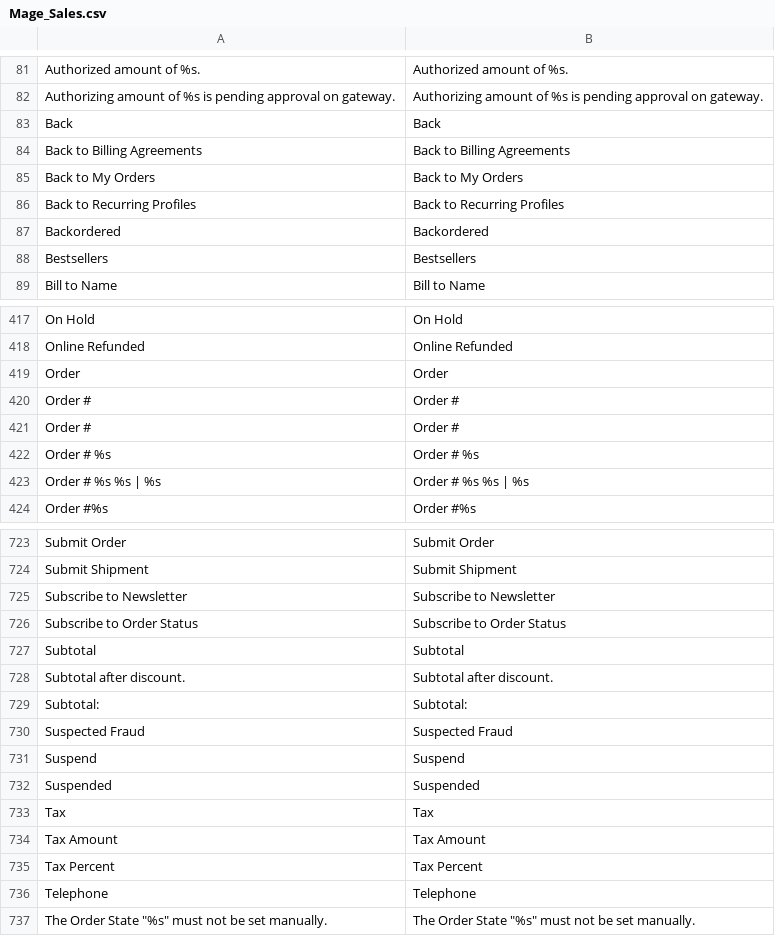
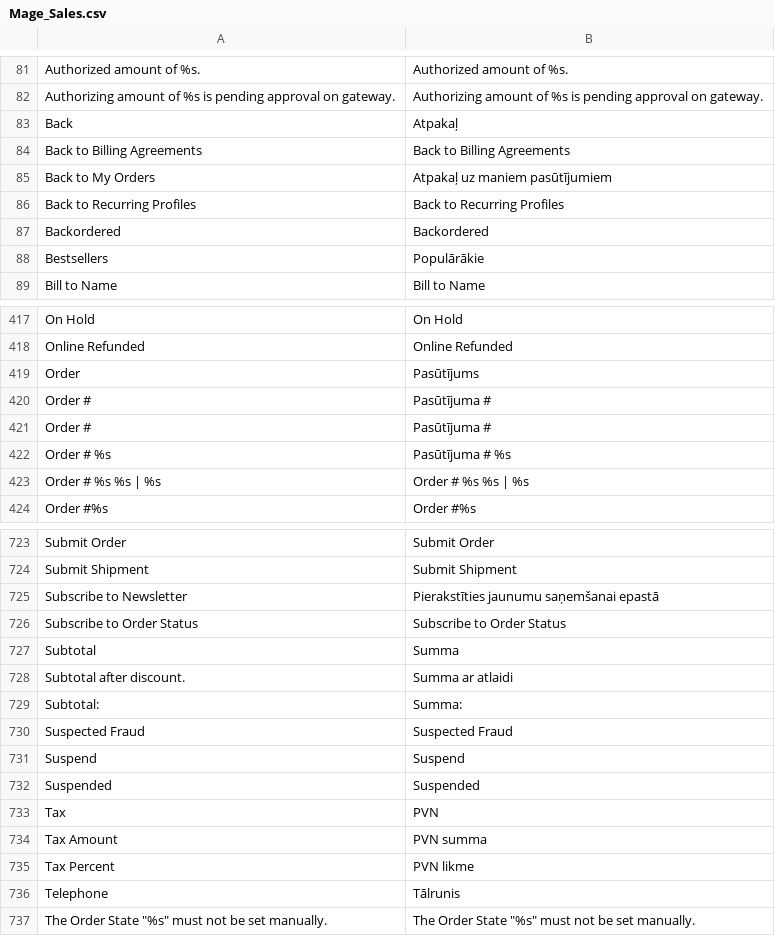
Before and after one commit to LuxTechnology/Magento-lv_LV, a CSV file: app/locale/lv_LV/Mage_Sales.csv, drawn as a sheet; only a part is shown, gaps mark what is left out; the diff covers the shown part only.

```diff
--- a/app/locale/lv_LV/Mage_Sales.csv
+++ b/app/locale/lv_LV/Mage_Sales.csv
@@ -82,8 +82,8 @@
 "Authorizing amount of %s is pending approval on gateway.","Authorizing amount of %s is pending approval on gateway."
-"Back","Back"
+"Back","Atpakaļ"
 "Back to Billing Agreements","Back to Billing Agreements"
-"Back to My Orders","Back to My Orders"
+"Back to My Orders","Atpakaļ uz maniem pasūtījumiem"
 "Back to Recurring Profiles","Back to Recurring Profiles"
 "Backordered","Backordered"
-"Bestsellers","Bestsellers"
+"Bestsellers","Populārākie"
 "Bill to Name","Bill to Name"
@@ -418,6 +418,6 @@
 "Online Refunded","Online Refunded"
-"Order","Order"
-"Order #","Order # "
-"Order # ","Order # "
-"Order # %s","Order # %s"
+"Order","Pasūtījums"
+"Order #","Pasūtījuma # "
+"Order # ","Pasūtījuma # "
+"Order # %s","Pasūtījuma # %s"
 "Order # %s %s | %s","Order # %s %s | %s"
@@ -724,7 +724,7 @@
 "Submit Shipment","Submit Shipment"
-"Subscribe to Newsletter","Subscribe to Newsletter"
+"Subscribe to Newsletter","Pierakstīties jaunumu saņemšanai epastā"
 "Subscribe to Order Status","Subscribe to Order Status"
-"Subtotal","Subtotal"
-"Subtotal after discount.","Subtotal after discount."
-"Subtotal:","Subtotal:"
+"Subtotal","Summa"
+"Subtotal after discount.","Summa ar atlaidi"
+"Subtotal:","Summa:"
 "Suspected Fraud","Suspected Fraud"
@@ -732,6 +732,6 @@
 "Suspended","Suspended"
-"Tax","Tax"
-"Tax Amount","Tax Amount"
-"Tax Percent","Tax Percent"
-"Telephone","Telephone"
+"Tax","PVN"
+"Tax Amount","PVN summa"
+"Tax Percent","PVN likme"
+"Telephone","Tālrunis"
 "The Order State ""%s"" must not be set manually.","The Order State ""%s"" must not be set manually."
```
Also changed, not shown: 56 edited cells elsewhere in this file.
